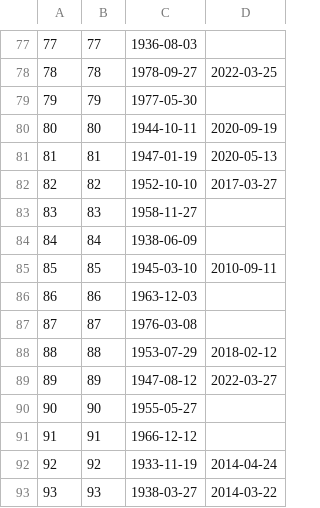
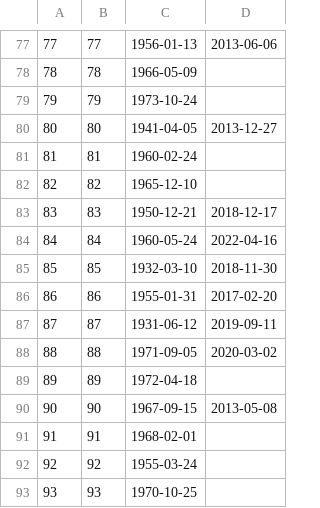
Before and after one commit to CPort28/Bits_And_Books_DB, a CSV file: OutputNoHeaders/bb_authors.csv, drawn as a sheet; only a part is shown, gaps mark what is left out; the diff covers the shown part only.

```diff
--- a/OutputNoHeaders/bb_authors.csv
+++ b/OutputNoHeaders/bb_authors.csv
@@ -77,17 +77,17 @@
-77;77;1936-08-03;
-78;78;1978-09-27;2022-03-25
-79;79;1977-05-30;
-80;80;1944-10-11;2020-09-19
-81;81;1947-01-19;2020-05-13
-82;82;1952-10-10;2017-03-27
-83;83;1958-11-27;
-84;84;1938-06-09;
-85;85;1945-03-10;2010-09-11
-86;86;1963-12-03;
-87;87;1976-03-08;
-88;88;1953-07-29;2018-02-12
-89;89;1947-08-12;2022-03-27
-90;90;1955-05-27;
-91;91;1966-12-12;
-92;92;1933-11-19;2014-04-24
-93;93;1938-03-27;2014-03-22
+77;77;1956-01-13;2013-06-06
+78;78;1966-05-09;
+79;79;1973-10-24;
+80;80;1941-04-05;2013-12-27
+81;81;1960-02-24;
+82;82;1965-12-10;
+83;83;1950-12-21;2018-12-17
+84;84;1960-05-24;2022-04-16
+85;85;1932-03-10;2018-11-30
+86;86;1955-01-31;2017-02-20
+87;87;1931-06-12;2019-09-11
+88;88;1971-09-05;2020-03-02
+89;89;1972-04-18;
+90;90;1967-09-15;2013-05-08
+91;91;1968-02-01;
+92;92;1955-03-24;
+93;93;1970-10-25;
```
Also changed, not shown: 138 edited cells elsewhere in this file, OutputHeaders/bb_addresses.csv, OutputHeaders/bb_authors.csv, 27 other files.
